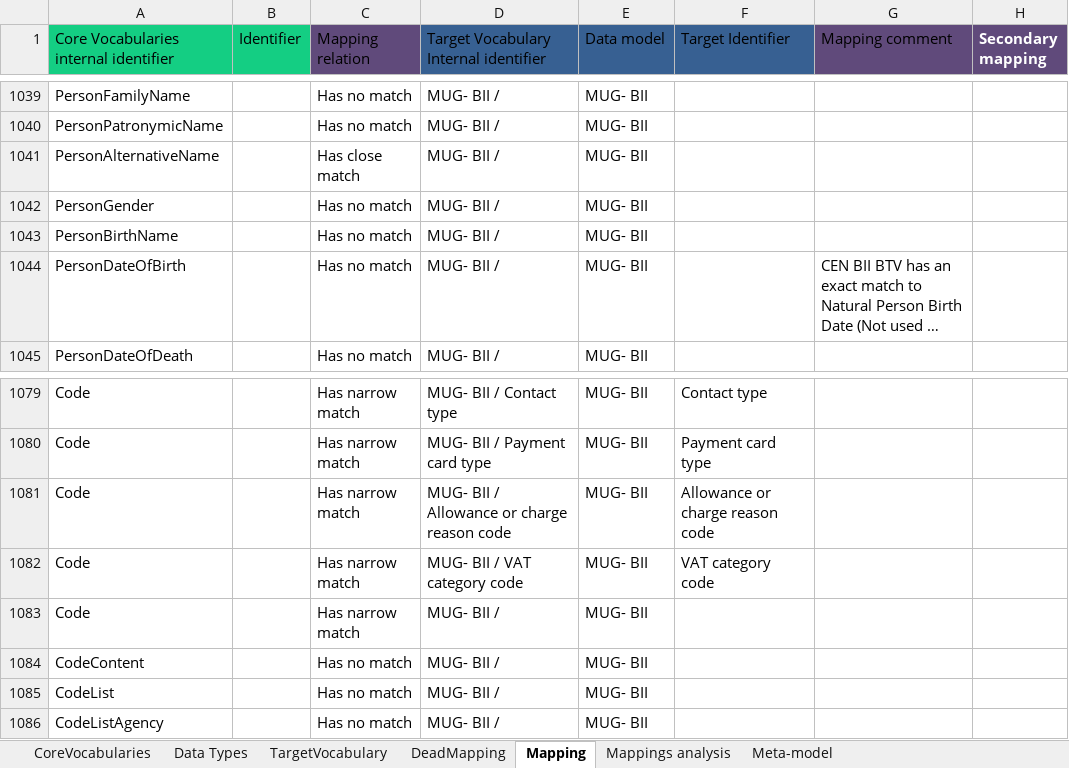
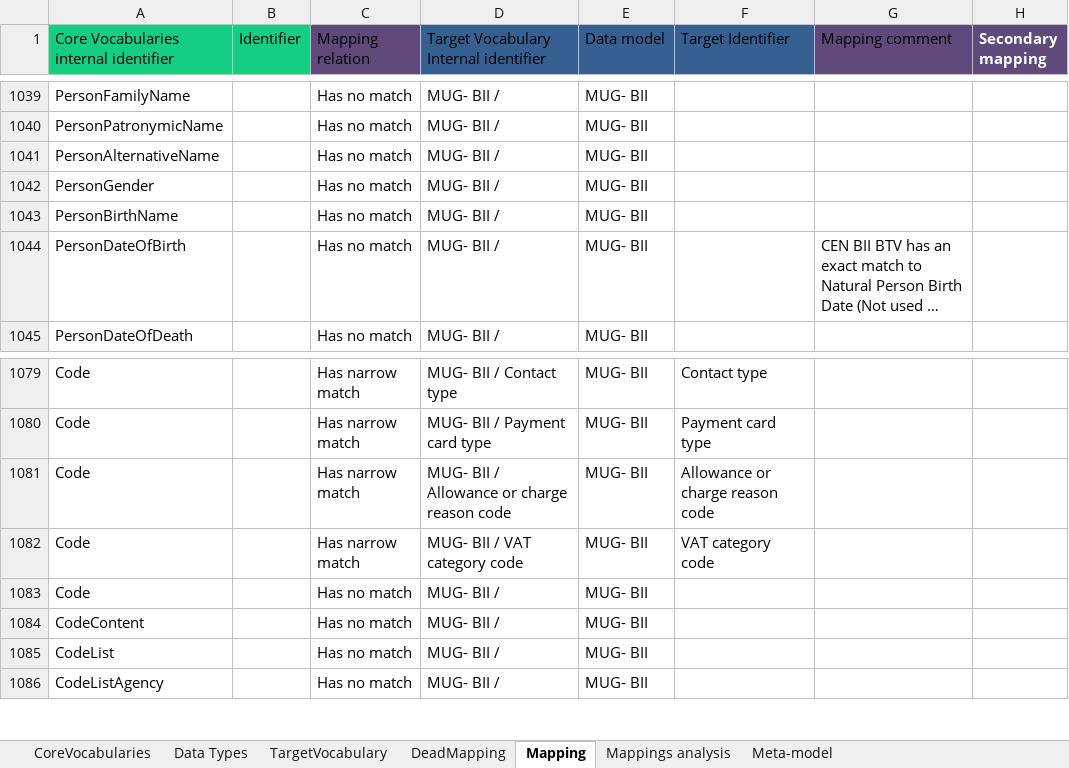
Before and after one commit to tenforce/CoreVocabularyDirectory, an Excel workbook: excelfiles/Core_Vocabularies_v1.3.xlsx, sheet Mapping, drawn as a sheet; only a part is shown, gaps mark what is left out; long unchanged cells end in …; values as stored, in another font and other column widths than the file's, no borders; conditional formats and table styles not drawn; the diff names each change by its address in the sheet, - before the commit and + after, or states it on an @@ line.

Commit message:
Fixed a couple of problems in the excel files - mislabelled rows, etc. Extended the scripts to trap a few of them.

```diff
--- a/excelfiles/Core_Vocabularies_v1.3.xlsx (sheet Mapping)
+++ b/excelfiles/Core_Vocabularies_v1.3.xlsx (sheet Mapping)
-C1041 (Mapping relation): Has close match
+C1041 (Mapping relation): Has no match
-C1083 (Mapping relation): Has narrow match
+C1083 (Mapping relation): Has no match
```
Also changed, not shown: 4 other files.
